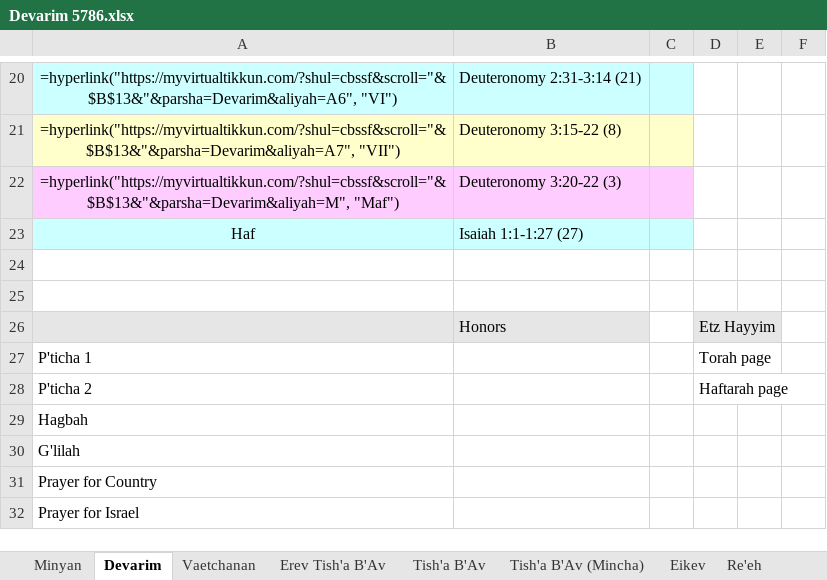
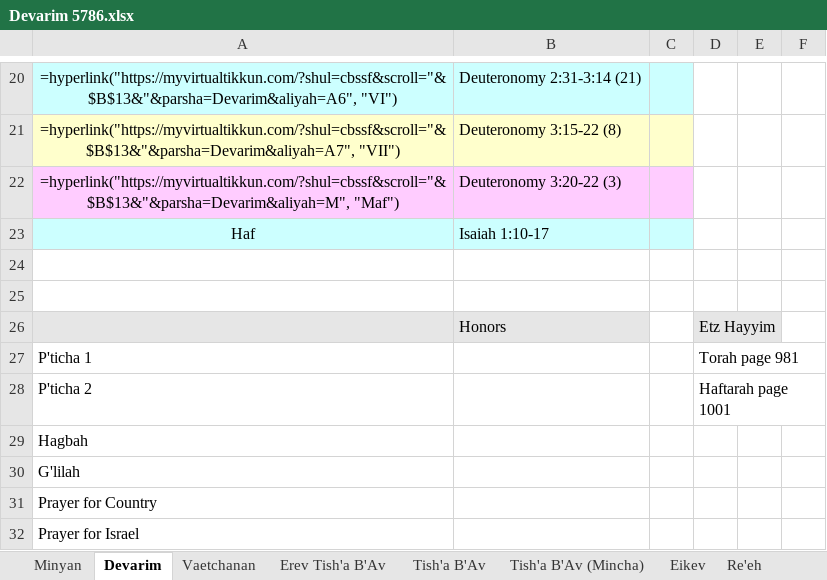
Before and after one commit to Earthman/cbs_leyning, an Excel workbook: Devarim 5786.xlsx, sheet Devarim, drawn as a sheet; only a part is shown, gaps mark what is left out; values as stored, in another font and other column widths than the file's, no borders; formulas without a stored value are shown as written; the diff names each change by its address in the sheet, - before the commit and + after, or states it on an @@ line.

```diff
--- a/Devarim 5786.xlsx (sheet Devarim)
+++ b/Devarim 5786.xlsx (sheet Devarim)
-B23: Isaiah 1:1-1:27 (27)
+B23: Isaiah 1:10-17
-D27: Torah page
+D27: Torah page 981
-D28: Haftarah page
+D28: Haftarah page 1001
```
Also changed, not shown: sheet Minyan, sheet Eikev, sheet Re'eh, sheet Ki Tavo, sheet Shoftim, sheet Ki Teitzei, 3 more sheets, other sheet tabs, 1 other file.
